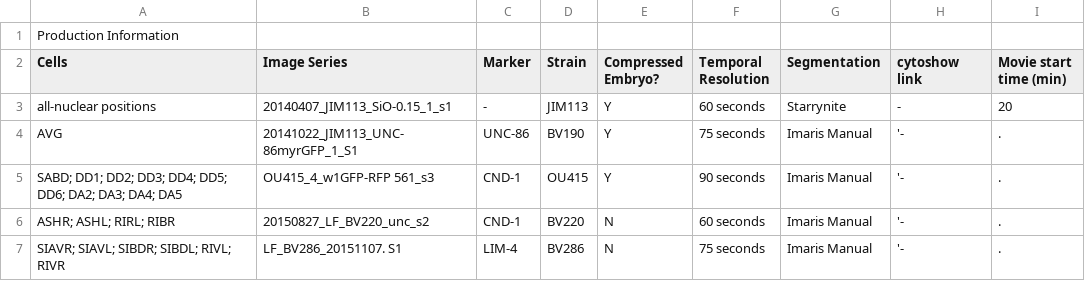
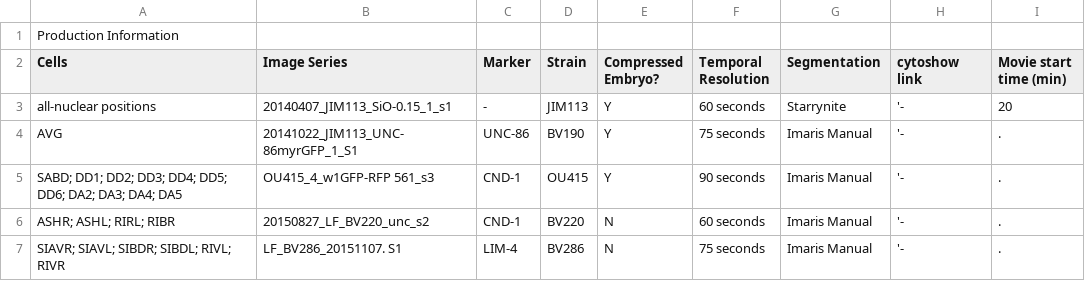
Before and after one commit to tangydoris/WormGUIDES, a CSV file: src/wormguides/model/production_info_file/Production_Info.csv, drawn as a sheet; the diff names each change by its address in the sheet, - before the commit and + after, or states it on an @@ line.

Commit message:
* fixed production info file syntax, fixed cell shape data bug

```diff
--- a/src/wormguides/model/production_info_file/Production_Info.csv
+++ b/src/wormguides/model/production_info_file/Production_Info.csv
-H3 (cytoshow link): -
+H3 (cytoshow link): '-
```
Also changed, not shown: 3 other files.
